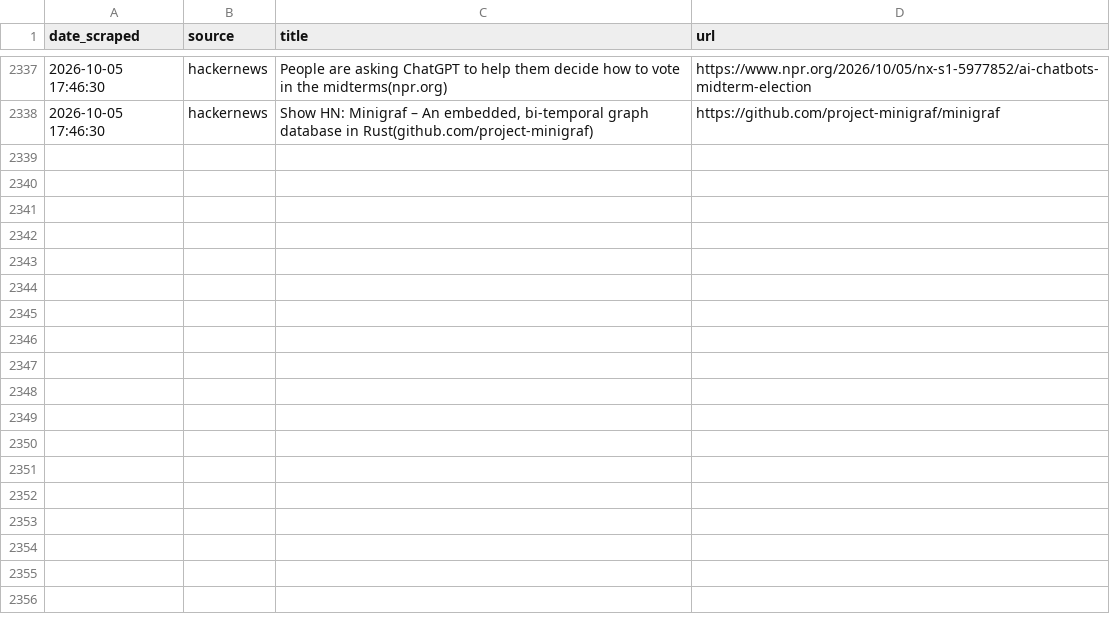
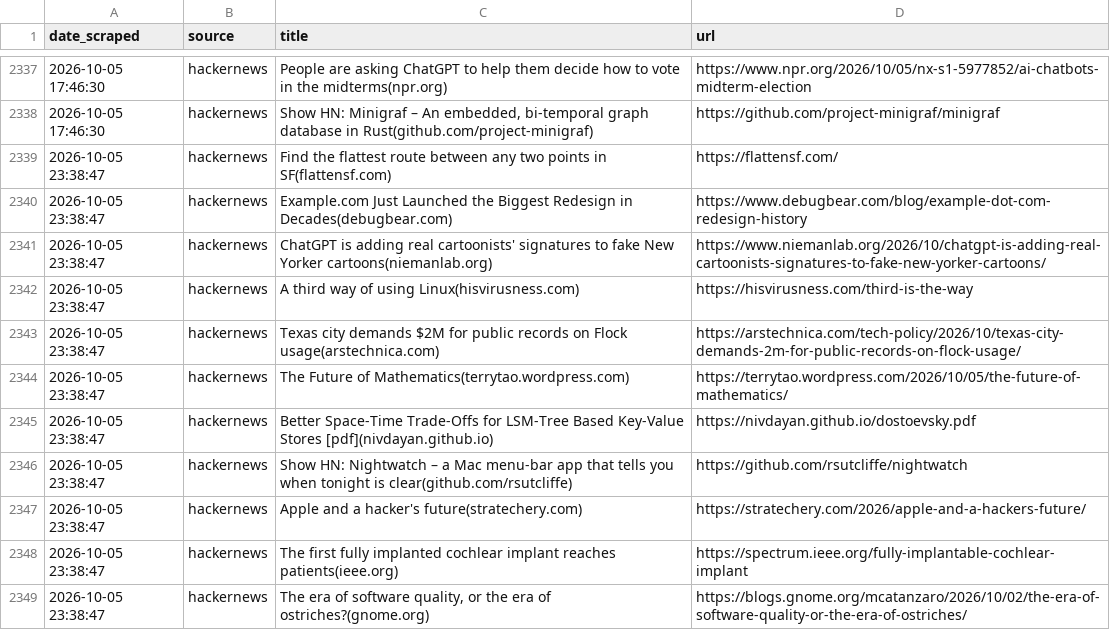
Before and after one commit to yosserayari/trendwatch, a CSV file: storage/history.csv, drawn as a sheet; only a part is shown, gaps mark what is left out; the diff names each change by its address in the sheet, - before the commit and + after, or states it on an @@ line.

```diff
--- a/storage/history.csv
+++ b/storage/history.csv
+row 2339: 2026-10-05 23:38:47 | hackernews | Find the flattest route between any two points in SF(flattensf.com) | https://flattensf.com/
+row 2340: 2026-10-05 23:38:47 | hackernews | Example.com Just Launched the Biggest Redesign in Decades(debugbear.com) | https://www.debugbear.com/blog/example-dot-com-redesign-history
+row 2341: 2026-10-05 23:38:47 | hackernews | ChatGPT is adding real cartoonists' signatures to fake New Yorker cartoons(niemanlab.org) | https://www.niemanlab.org/2026/10/chatgpt-is-adding-real-cartoonists-signatures-to-fake-new-yorker-cartoons/
+row 2342: 2026-10-05 23:38:47 | hackernews | A third way of using Linux(hisvirusness.com) | https://hisvirusness.com/third-is-the-way
+row 2343: 2026-10-05 23:38:47 | hackernews | Texas city demands $2M for public records on Flock usage(arstechnica.com) | https://arstechnica.com/tech-policy/2026/10/texas-city-demands-2m-for-public-records-on-flock-usage/
+row 2344: 2026-10-05 23:38:47 | hackernews | The Future of Mathematics(terrytao.wordpress.com) | https://terrytao.wordpress.com/2026/10/05/the-future-of-mathematics/
+row 2345: 2026-10-05 23:38:47 | hackernews | Better Space-Time Trade-Offs for LSM-Tree Based Key-Value Stores [pdf](nivdayan.github.io) | https://nivdayan.github.io/dostoevsky.pdf
+row 2346: 2026-10-05 23:38:47 | hackernews | Show HN: Nightwatch – a Mac menu-bar app that tells you when tonight is clear(github.com/rsutcliffe) | https://github.com/rsutcliffe/nightwatch
+row 2347: 2026-10-05 23:38:47 | hackernews | Apple and a hacker's future(stratechery.com) | https://stratechery.com/2026/apple-and-a-hackers-future/
+row 2348: 2026-10-05 23:38:47 | hackernews | The first fully implanted cochlear implant reaches patients(ieee.org) | https://spectrum.ieee.org/fully-implantable-cochlear-implant
+row 2349: 2026-10-05 23:38:47 | hackernews | The era of software quality, or the era of ostriches?(gnome.org) | https://blogs.gnome.org/mcatanzaro/2026/10/02/the-era-of-software-quality-or-the-era-of-ostriches/
```
